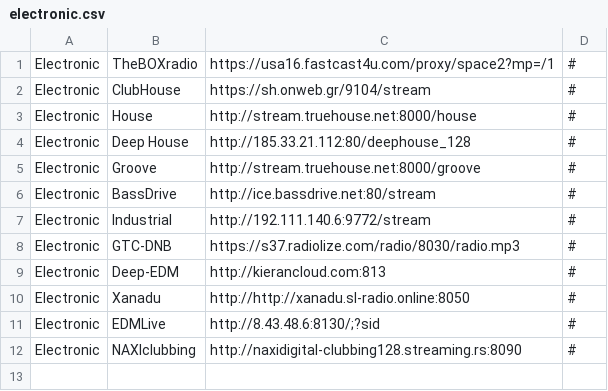
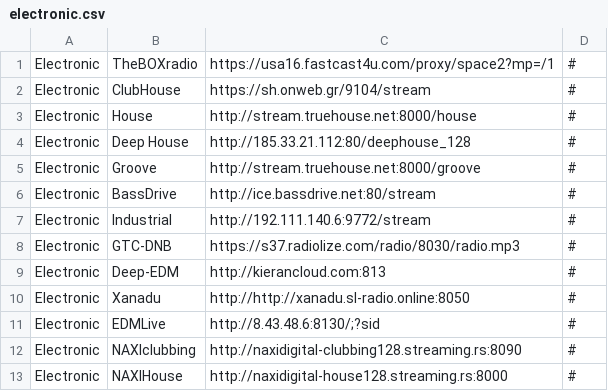
Before and after one commit to spokrovskiy/stations, a CSV file: electronic.csv, drawn as a sheet.

Commit message:
Update electronic.csv

```diff
--- a/electronic.csv
+++ b/electronic.csv
@@ -12 +12,2 @@ Electronic|EDMLive|http://8.43.48.6:8130/;?sid|#
 Electronic|NAXIclubbing|http://naxidigital-clubbing128.streaming.rs:8090|#
+Electronic|NAXIHouse|http://naxidigital-house128.streaming.rs:8000|#
```
